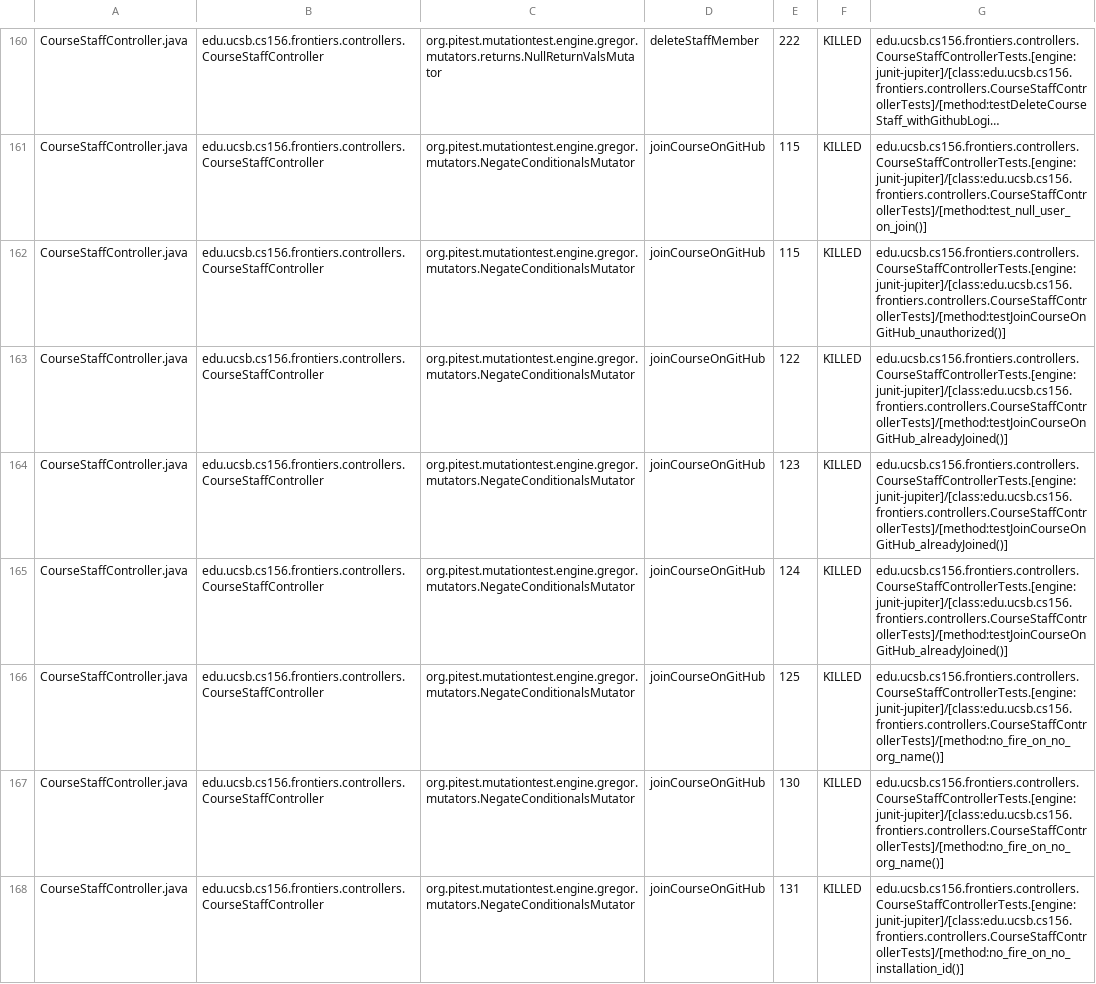
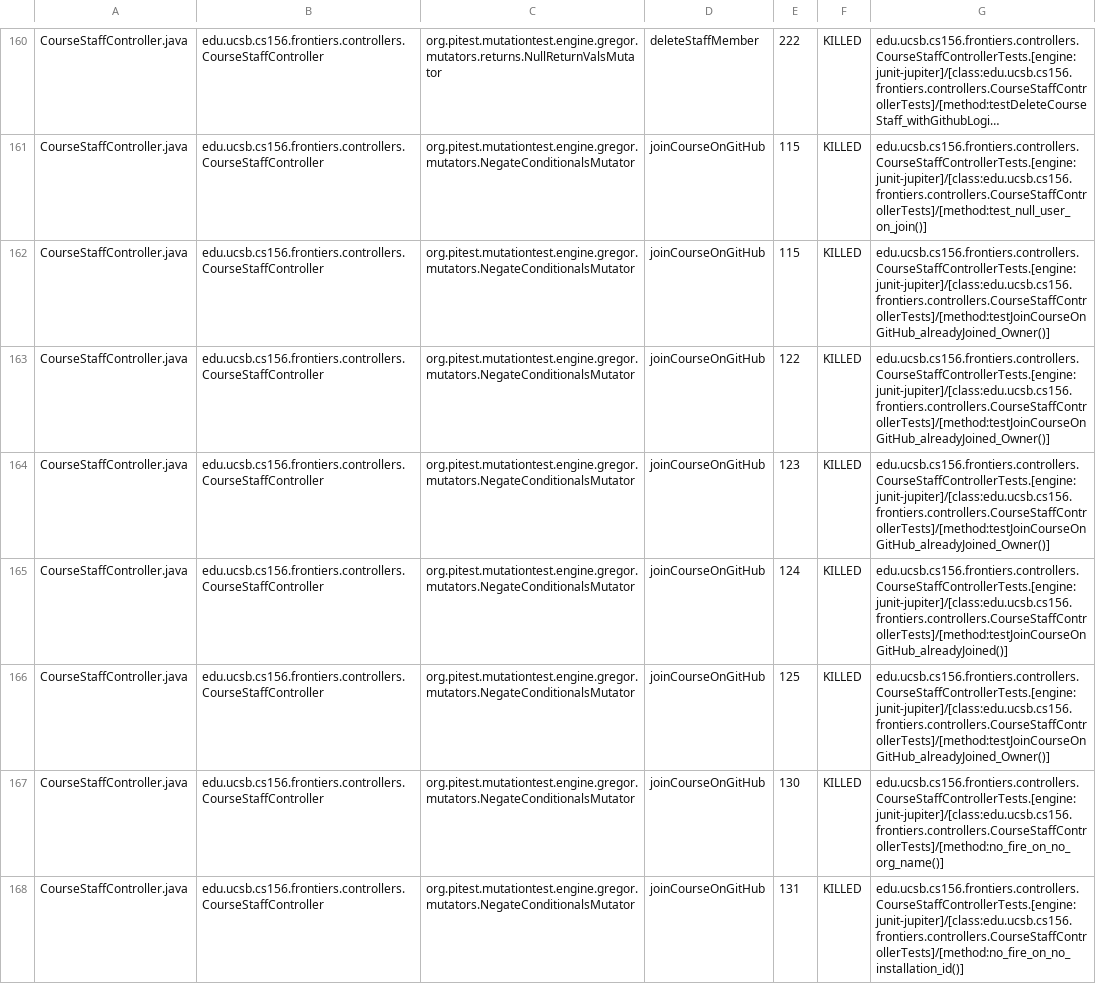
Before and after one commit to ucsb-cs156-f25/proj-frontiers-f25-12, a CSV file: prs/43/pitest/mutations.csv, drawn as a sheet; only a part is shown, gaps mark what is left out; long unchanged cells end in …; the diff covers the shown part only; the diff names each change by its address in the sheet, - before the commit and + after, or states it on an @@ line.

Commit message:
Deploying to gh-pages from @ ucsb-cs156-f25/proj-frontiers-f25-12@95ea02f03f2331d1fbb9d3551aaee96a4ee69f90 🚀

```diff
--- a/prs/43/pitest/mutations.csv
+++ b/prs/43/pitest/mutations.csv
-G162: edu.ucsb.cs156.frontiers.controllers.CourseStaffControllerTests.[engine:junit-jupiter]/[class:edu.ucsb.cs156.frontiers.controllers.CourseStaffControllerTests]/[method:testJoinCourseOnGitHub_unauthorized()]
+G162: edu.ucsb.cs156.frontiers.controllers.CourseStaffControllerTests.[engine:junit-jupiter]/[class:edu.ucsb.cs156.frontiers.controllers.CourseStaffControllerTests]/[method:testJoinCourseOnGitHub_alreadyJoined_Owner()]
-G163:G164: edu.ucsb.cs156.frontiers.controllers.CourseStaffControllerTests.[engine:junit-jupiter]/[class:edu.ucsb.cs156.frontiers.controllers.CourseStaffControllerTests]/[method:testJoinCourseOnGitHub_alreadyJoined()]
+G163:G164: edu.ucsb.cs156.frontiers.controllers.CourseStaffControllerTests.[engine:junit-jupiter]/[class:edu.ucsb.cs156.frontiers.controllers.CourseStaffControllerTests]/[method:testJoinCourseOnGitHub_alreadyJoined_Owner()]
-G166: edu.ucsb.cs156.frontiers.controllers.CourseStaffControllerTests.[engine:junit-jupiter]/[class:edu.ucsb.cs156.frontiers.controllers.CourseStaffControllerTests]/[method:no_fire_on_no_org_name()]
+G166: edu.ucsb.cs156.frontiers.controllers.CourseStaffControllerTests.[engine:junit-jupiter]/[class:edu.ucsb.cs156.frontiers.controllers.CourseStaffControllerTests]/[method:testJoinCourseOnGitHub_alreadyJoined_Owner()]
```
Also changed, not shown: 60 edited cells elsewhere in this file, 49 other files.
